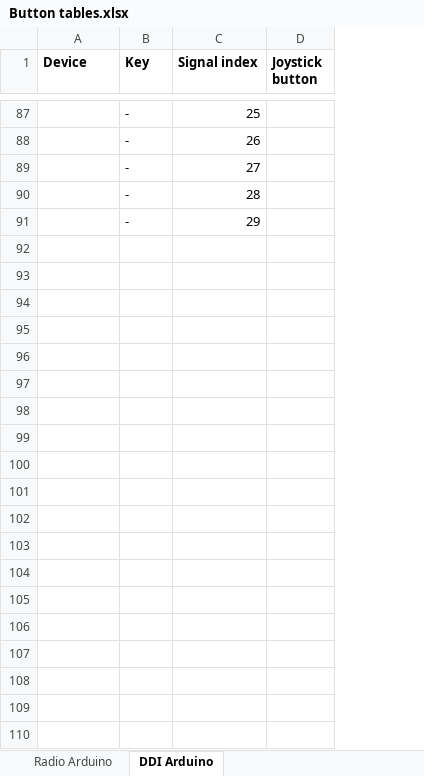
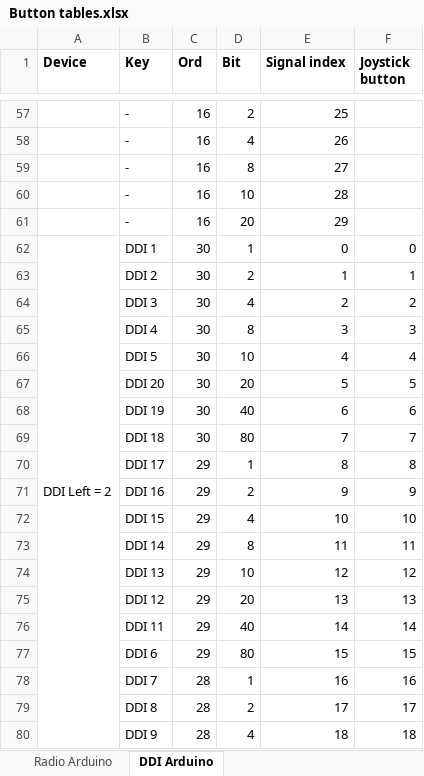
Before and after one commit to stfrha/cockpit_arduino, an Excel workbook: Button tables.xlsx, sheet DDI Arduino, drawn as a sheet; only a part is shown, gaps mark what is left out; values as stored, in another font and other column widths than the file's, no borders; the diff covers the shown part only; the diff names each change by its address in the sheet, - before the commit and + after, or states it on an @@ line.

Commit message:
Minor debugging and adding of buttons. Adding the ddi sketch, also built on the cockpit library.

```diff
--- a/Button tables.xlsx (sheet DDI Arduino)
+++ b/Button tables.xlsx (sheet DDI Arduino)
+column C (Ord), rows 57-61: all 16
+column D (Bit), rows 57-61: 2 | 4 | 8 | 10 | 20
+row 62: DDI Left = 2 | DDI 1 | 30 | 1 | 0 | 0
@@ row 3 moved to row 63: DDI 2 @@
@@ row 4 moved to row 64: DDI 3 @@
@@ row 5 moved to row 65: DDI 4 @@
@@ row 6 moved to row 66: DDI 5 @@
+row 67:  | DDI 20 | 30 | 20 | 5 | 5
+row 68:  | DDI 19 | 30 | 40 | 6 | 6
+row 69:  | DDI 18 | 30 | 80 | 7 | 7
+row 70:  | DDI 17 | 29 | 1 | 8 | 8
+row 71:  | DDI 16 | 29 | 2 | 9 | 9
+row 72:  | DDI 15 | 29 | 4 | 10 | 10
+row 73:  | DDI 14 | 29 | 8 | 11 | 11
@@ row 14 moved to row 74: DDI 13 @@
+row 75:  | DDI 12 | 29 | 20 | 13 | 13
+row 76:  | DDI 11 | 29 | 40 | 14 | 14
+row 77:  | DDI 6 | 29 | 80 | 15 | 15
+row 78:  | DDI 7 | 28 | 1 | 16 | 16
+row 79:  | DDI 8 | 28 | 2 | 17 | 17
+row 80:  | DDI 9 | 28 | 4 | 18 | 18
```
Also changed, not shown: 12 added rows, 15 removed rows, 10 moved rows and 2 edited cells elsewhere in this sheet, sheet Radio Arduino, formulas that keep their value, 2 other files.
